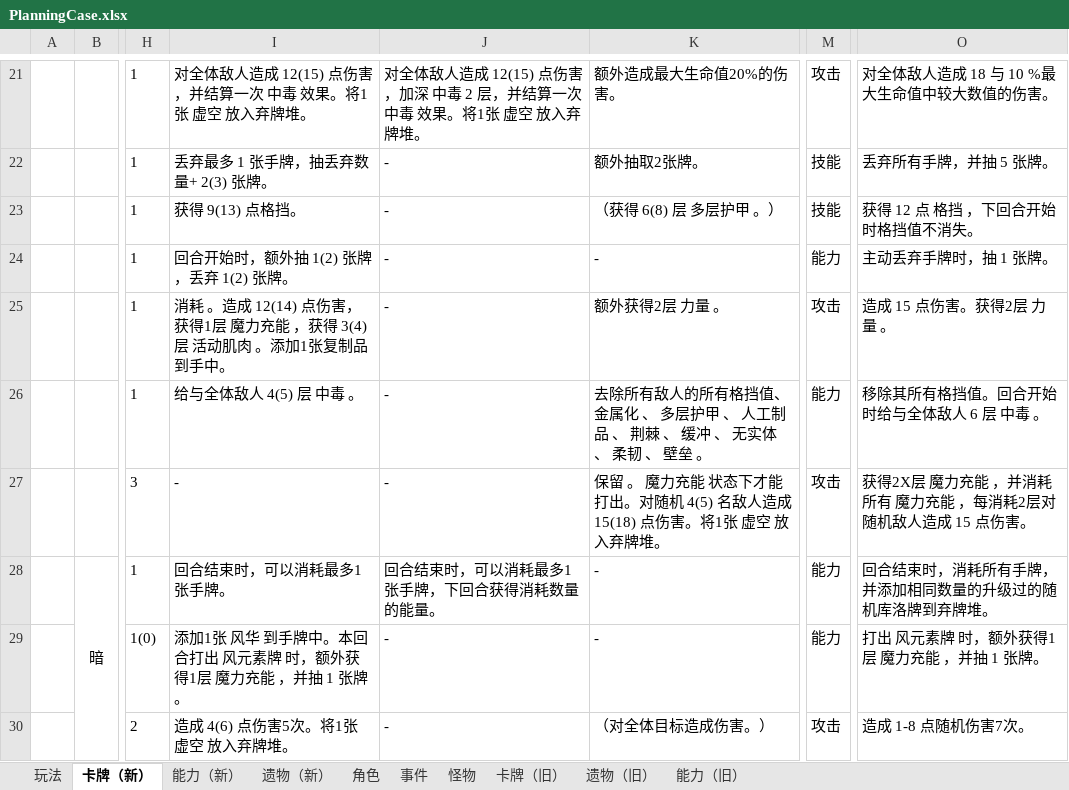
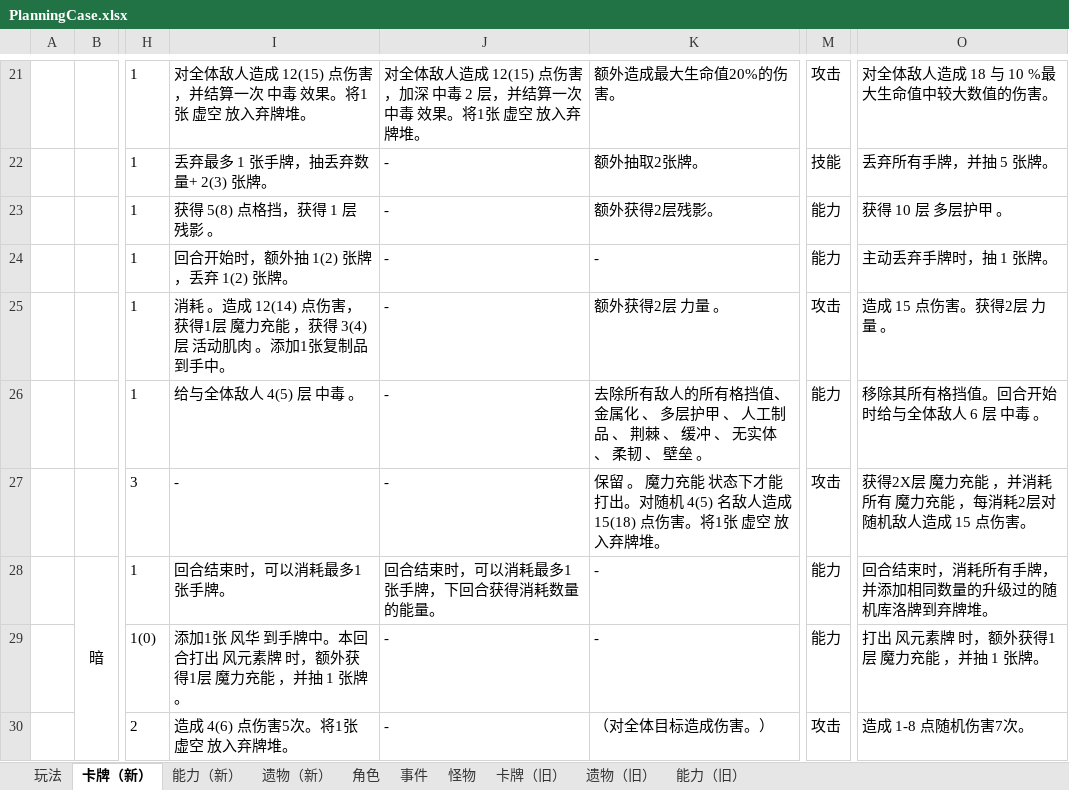
Before and after one commit to tuzishu/KinomotoSakuraMod, an Excel workbook: Excel/PlanningCase.xlsx, sheet 卡牌（新）, drawn as a sheet; only a part is shown, gaps mark what is left out; values as stored, in another font and other column widths than the file's, no borders; the diff names each change by its address in the sheet, - before the commit and + after, or states it on an @@ line.

```diff
--- a/Excel/PlanningCase.xlsx (sheet 卡牌（新）)
+++ b/Excel/PlanningCase.xlsx (sheet 卡牌（新）)
-I23: 获得 9(13) 点格挡。
+I23: 获得 5(8) 点格挡，获得 1 层 残影 。
-K23: （获得 6(8) 层 多层护甲 。）
+K23: 额外获得2层残影。
-M23: 技能
+M23: 能力
-O23: 获得 12 点 格挡 ，下回合开始时格挡值不消失。
+O23: 获得 10 层 多层护甲 。
```
Also changed, not shown: 7 other files.
